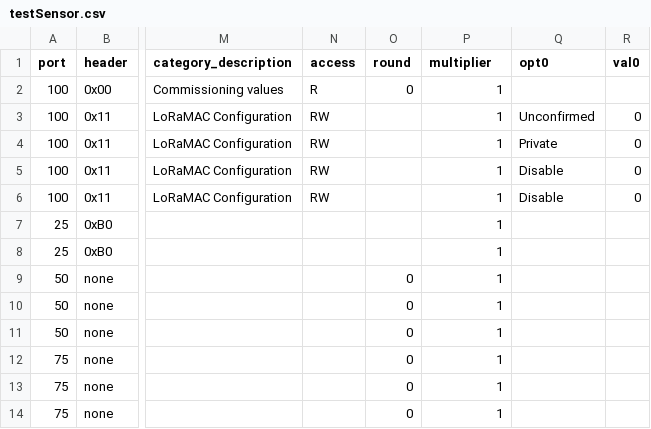
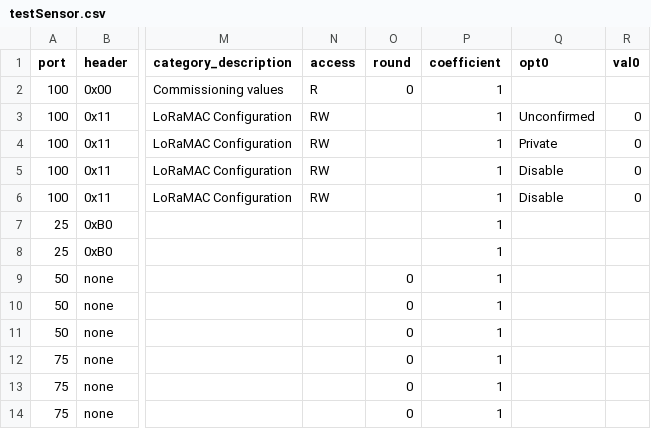
Before and after one commit to taraskuzyk/tek-sensor-config-backend-x-telia, a CSV file: resources/testSensor.csv, drawn as a sheet; only a part is shown, gaps mark what is left out; the diff names each change by its address in the sheet, - before the commit and + after, or states it on an @@ line.

```diff
--- a/resources/testSensor.csv
+++ b/resources/testSensor.csv
-P1: multiplier
+P1: coefficient
```
Also changed, not shown: resources/bleTracker.csv, resources/industrialTracker.csv, 1 other file.
